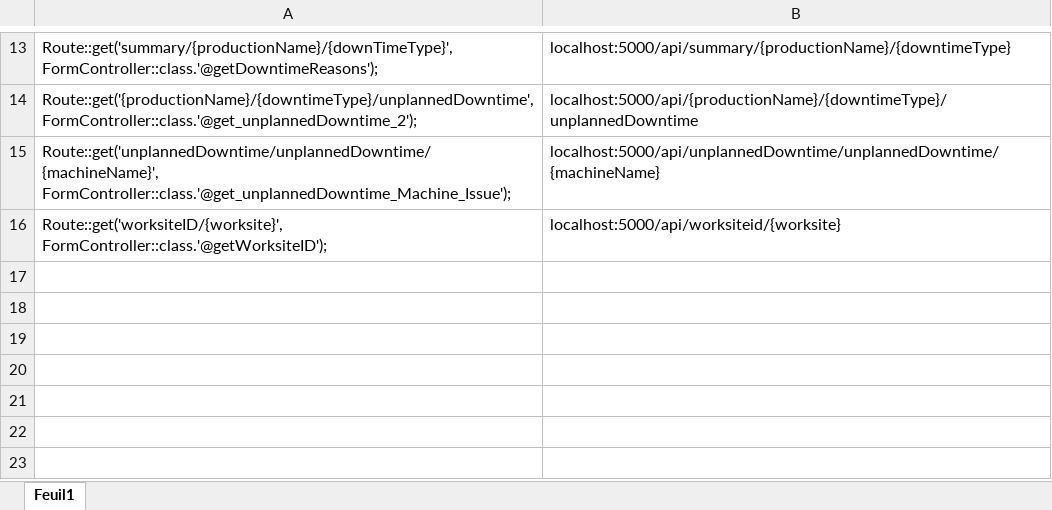
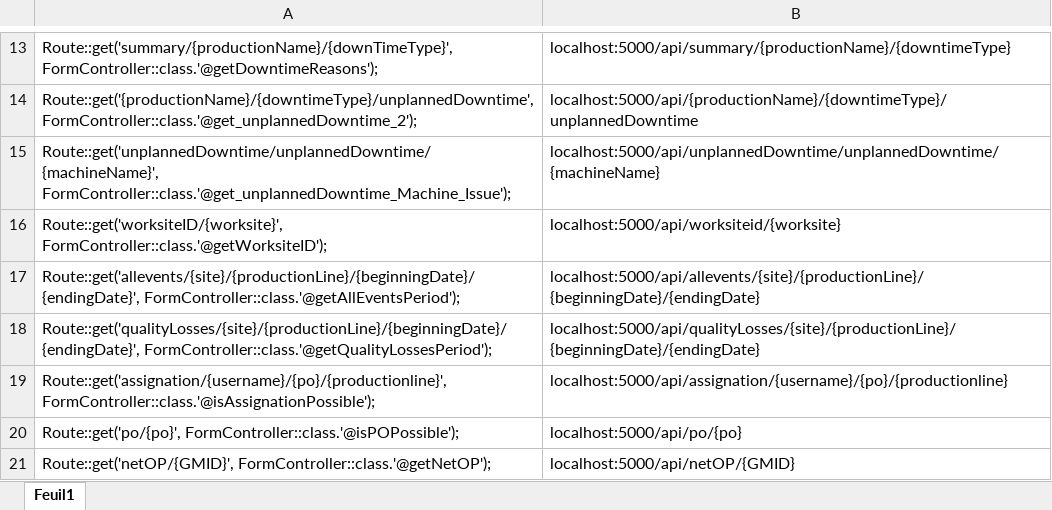
Before and after one commit to gustavo-bertoldi/CortevaApp, an Excel workbook: NouvellesAdressesAPI.xlsx, sheet Feuil1, drawn as a sheet; only a part is shown, gaps mark what is left out; values as stored, in another font and other column widths than the file's, no borders; the diff names each change by its address in the sheet, - before the commit and + after, or states it on an @@ line.

Commit message:
New routes added

```diff
--- a/NouvellesAdressesAPI.xlsx (sheet Feuil1)
+++ b/NouvellesAdressesAPI.xlsx (sheet Feuil1)
+row 17: Route::get('allevents/{site}/{productionLine}/{beginningDate}/{endingDate}', FormController::class.'@getAllEventsPeriod'); | localhost:5000/api/allevents/{site}/{productionLine}/{beginningDate}/{endingDate}
+row 18: Route::get('qualityLosses/{site}/{productionLine}/{beginningDate}/{endingDate}', FormController::class.'@getQualityLossesPeriod'); | localhost:5000/api/qualityLosses/{site}/{productionLine}/{beginningDate}/{endingDate}
+row 19: Route::get('assignation/{username}/{po}/{productionline}', FormController::class.'@isAssignationPossible'); | localhost:5000/api/assignation/{username}/{po}/{productionline}
+row 20: Route::get('po/{po}', FormController::class.'@isPOPossible'); | localhost:5000/api/po/{po}
+row 21: Route::get('netOP/{GMID}', FormController::class.'@getNetOP'); | localhost:5000/api/netOP/{GMID}
```
Also changed, not shown: 12 other files.
